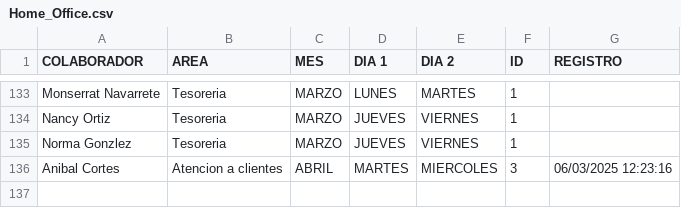
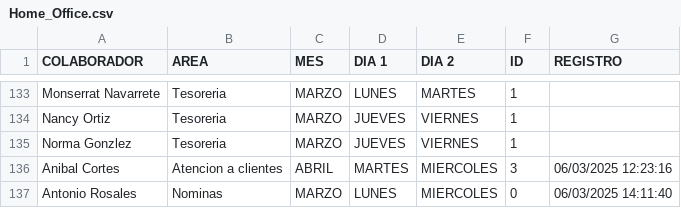
Before and after one commit to BM1012/AsistenciasTV, a CSV file: Home_Office.csv, drawn as a sheet; only a part is shown, gaps mark what is left out.

Commit message:
Actualización automática del archivo

```diff
--- a/Home_Office.csv
+++ b/Home_Office.csv
@@ -136 +136,2 @@ Norma Gonzlez,Tesoreria,MARZO,JUEVES,VIERNES,1,
 Anibal Cortes,Atencion a clientes,ABRIL,MARTES,MIERCOLES,3,06/03/2025 12:23:16
+Antonio Rosales,Nominas,MARZO,LUNES,MIERCOLES,0,06/03/2025 14:11:40
```
